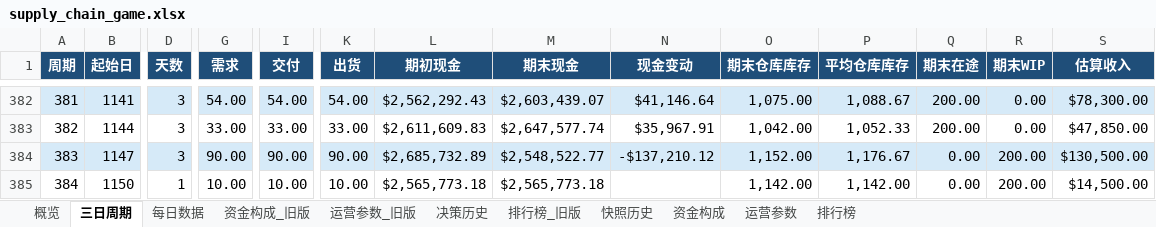
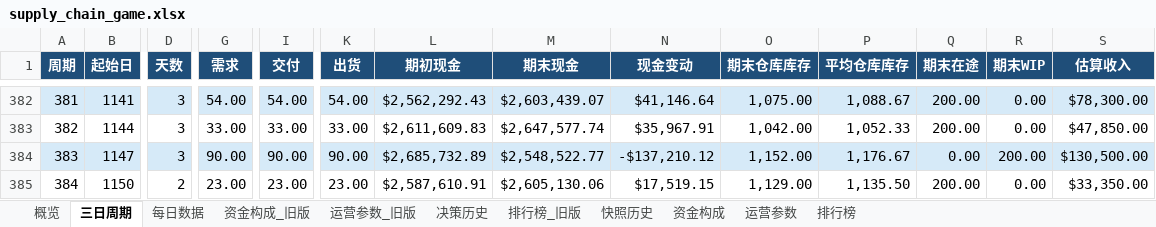
Before and after one commit to Vikotevili/sc-game-tracker, an Excel workbook: data/supply_chain_game.xlsx, sheet 三日周期, drawn as a sheet; only a part is shown, gaps mark what is left out; values as stored, in another font and other column widths than the file's, no borders; the diff names each change by its address in the sheet, - before the commit and + after, or states it on an @@ line.

```diff
--- a/data/supply_chain_game.xlsx (sheet 三日周期)
+++ b/data/supply_chain_game.xlsx (sheet 三日周期)
-D385 (天数): 1
+D385 (天数): 2
-G385 (需求): 10.00
+G385 (需求): 23.00
-I385 (交付): 10.00
+I385 (交付): 23.00
-K385 (出货): 10.00
+K385 (出货): 23.00
-L385 (期初现金): $2,565,773.18
+L385 (期初现金): $2,587,610.91
-M385 (期末现金): $2,565,773.18
+M385 (期末现金): $2,605,130.06
-N385 (现金变动): (empty)
+N385 (现金变动): $17,519.15
-O385 (期末仓库库存): 1,142.00
+O385 (期末仓库库存): 1,129.00
-P385 (平均仓库库存): 1,142.00
+P385 (平均仓库库存): 1,135.50
-Q385 (期末在途): 0.00
+Q385 (期末在途): 200.00
-R385 (期末WIP): 200.00
+R385 (期末WIP): 0.00
-S385 (估算收入): $14,500.00
+S385 (估算收入): $33,350.00
```
Also changed, not shown: sheet 排行榜, sheet 资金构成, sheet 快照历史, sheet 每日数据, sheet 概览, sheet 决策历史.
